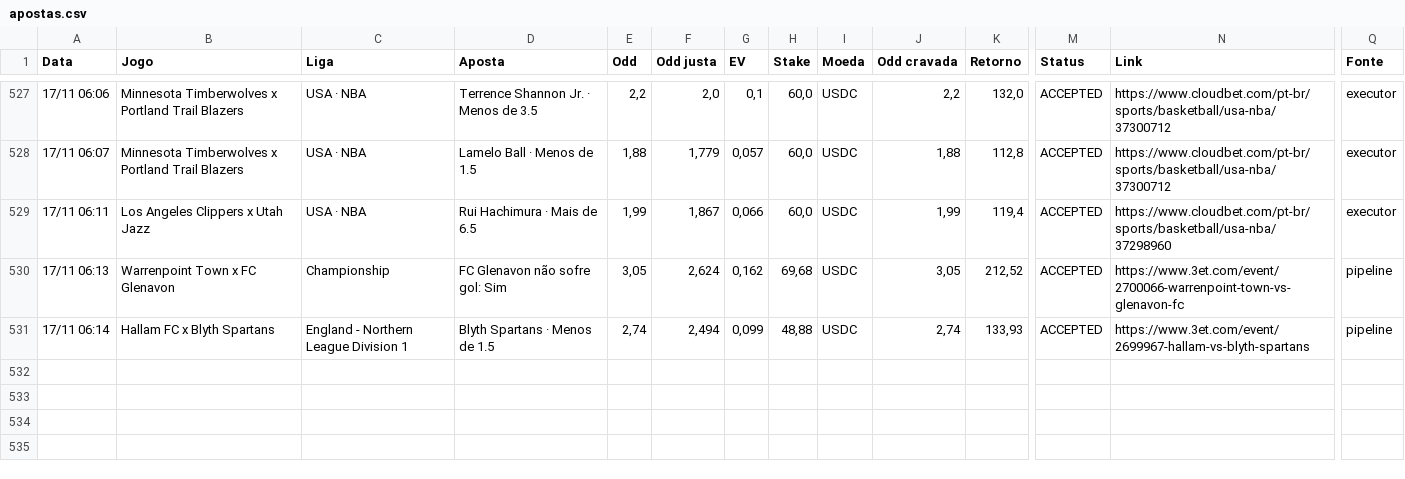
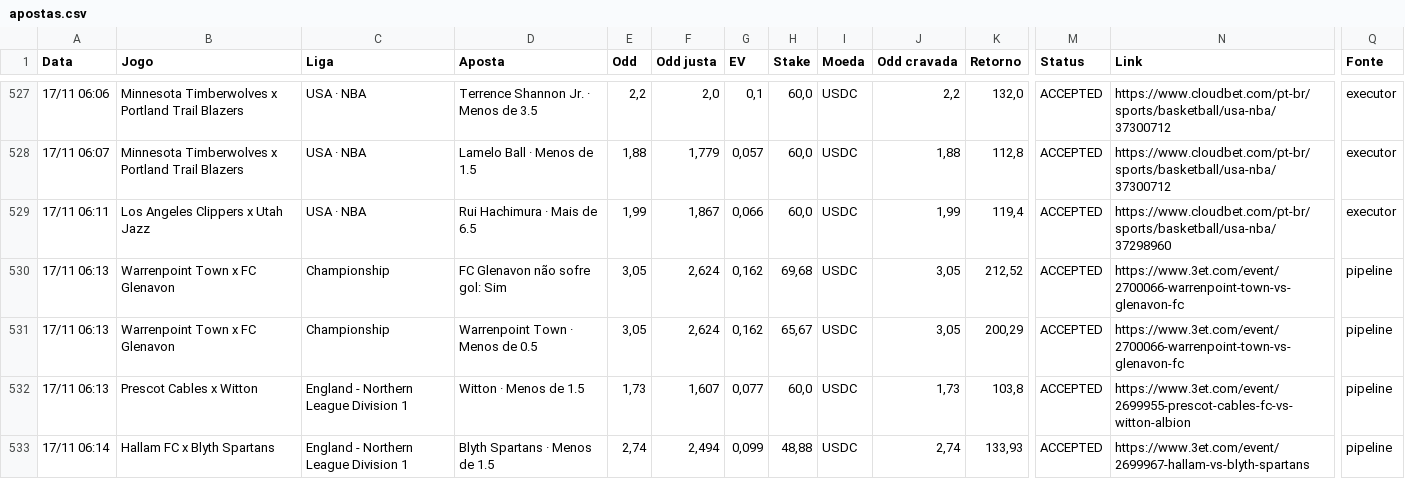
Before and after one commit to paterrx/apostas-espelho, a CSV file: apostas.csv, drawn as a sheet; only a part is shown, gaps mark what is left out; rows hold the shown columns only; the diff names each change by its address in the sheet, - before the commit and + after, or states it on an @@ line.

Commit message:
espelho: sincroniza com o extrato
Co-authored-by: OpenBot <335604065+openbotgit[bot]@users.noreply.github.com>

```diff
--- a/apostas.csv
+++ b/apostas.csv
+row 531: 17/11 06:13 | Warrenpoint Town x FC Glenavon | Championship | Warrenpoint Town · Menos de 0.5 | 3,05 | 2,624 | 0,162 | 65,67 | USDC | 3,05 | 200,29 | ACCEPTED | https://www.3et.com/event/2700066-warrenpoint-town-vs-glenavon-fc | pipeline
+row 532: 17/11 06:13 | Prescot Cables x Witton | England - Northern League Division 1 | Witton · Menos de 1.5 | 1,73 | 1,607 | 0,077 | 60,0 | USDC | 1,73 | 103,8 | ACCEPTED | https://www.3et.com/event/2699955-prescot-cables-fc-vs-witton-albion | pipeline
```
